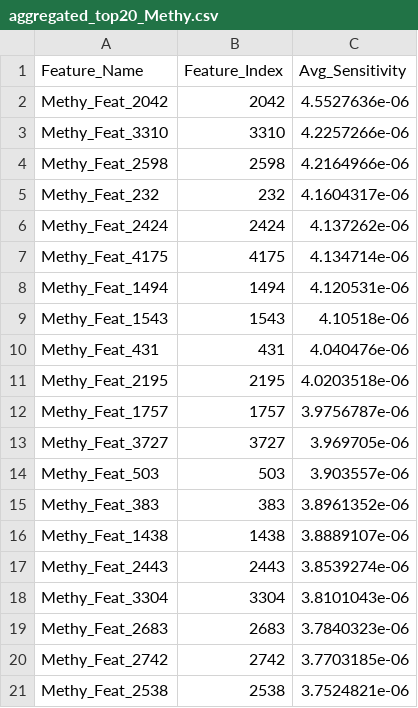
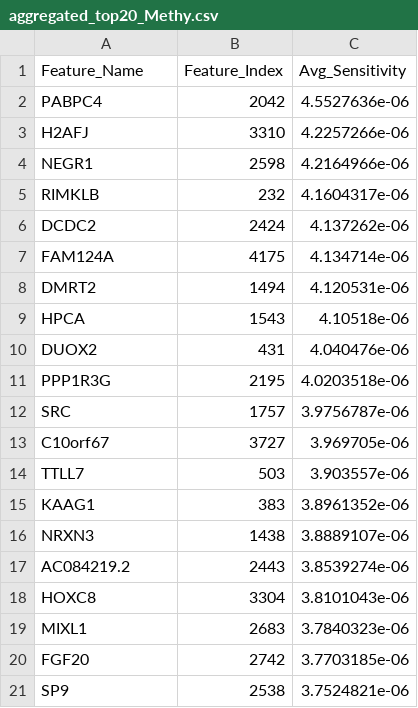
Before and after one commit to Rklearns/OmniGate, a CSV file: results_aggregated/GS-COAD/aggregated_top20_Methy.csv, drawn as a sheet.

Commit message:
upodated the matplotlib images to map with the original feature names

```diff
--- a/results_aggregated/GS-COAD/aggregated_top20_Methy.csv
+++ b/results_aggregated/GS-COAD/aggregated_top20_Methy.csv
@@ -1,21 +1,21 @@
 Feature_Name,Feature_Index,Avg_Sensitivity
-Methy_Feat_2042,2042,4.5527636e-06
-Methy_Feat_3310,3310,4.2257266e-06
-Methy_Feat_2598,2598,4.2164966e-06
-Methy_Feat_232,232,4.1604317e-06
-Methy_Feat_2424,2424,4.137262e-06
-Methy_Feat_4175,4175,4.134714e-06
-Methy_Feat_1494,1494,4.120531e-06
-Methy_Feat_1543,1543,4.10518e-06
-Methy_Feat_431,431,4.040476e-06
-Methy_Feat_2195,2195,4.0203518e-06
-Methy_Feat_1757,1757,3.9756787e-06
-Methy_Feat_3727,3727,3.969705e-06
-Methy_Feat_503,503,3.903557e-06
-Methy_Feat_383,383,3.8961352e-06
-Methy_Feat_1438,1438,3.8889107e-06
-Methy_Feat_2443,2443,3.8539274e-06
-Methy_Feat_3304,3304,3.8101043e-06
-Methy_Feat_2683,2683,3.7840323e-06
-Methy_Feat_2742,2742,3.7703185e-06
-Methy_Feat_2538,2538,3.7524821e-06
+PABPC4,2042,4.5527636e-06
+H2AFJ,3310,4.2257266e-06
+NEGR1,2598,4.2164966e-06
+RIMKLB,232,4.1604317e-06
+DCDC2,2424,4.137262e-06
+FAM124A,4175,4.134714e-06
+DMRT2,1494,4.120531e-06
+HPCA,1543,4.10518e-06
+DUOX2,431,4.040476e-06
+PPP1R3G,2195,4.0203518e-06
+SRC,1757,3.9756787e-06
+C10orf67,3727,3.969705e-06
+TTLL7,503,3.903557e-06
+KAAG1,383,3.8961352e-06
+NRXN3,1438,3.8889107e-06
+AC084219.2,2443,3.8539274e-06
+HOXC8,3304,3.8101043e-06
+MIXL1,2683,3.7840323e-06
+FGF20,2742,3.7703185e-06
+SP9,2538,3.7524821e-06
```
Also changed, not shown: results_aggregated/GS-BRCA/aggregated_top20_Methy.csv, results_aggregated/GS-COAD/aggregated_top20_mRNA.csv, 39 other files.
